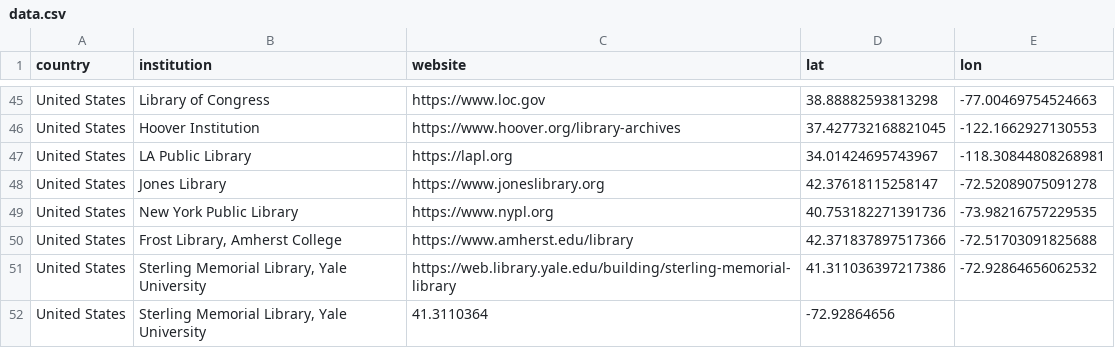
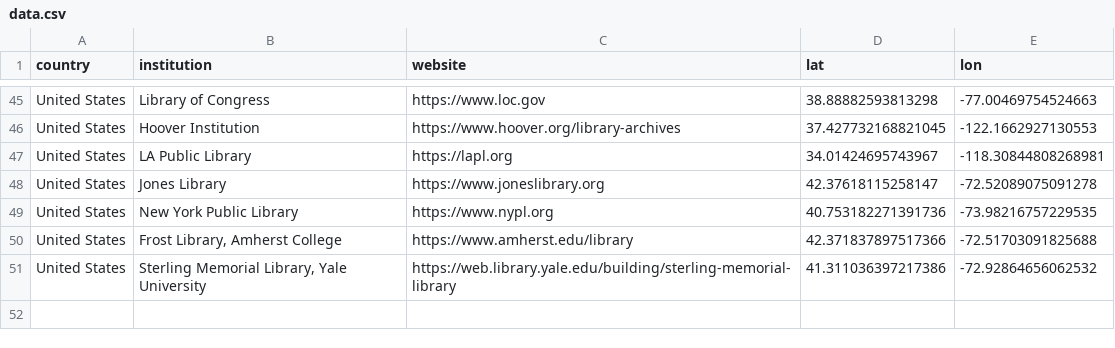
Before and after one commit to dhchoi-lazy/2024-then, a CSV file: data.csv, drawn as a sheet; only a part is shown, gaps mark what is left out.

Commit message:
Updates

```diff
--- a/data.csv
+++ b/data.csv
@@ -51,2 +51 @@ United States,"Frost Library, Amherst College",https://www.amherst.edu/library,4
 United States,"Sterling Memorial Library, Yale University",https://web.library.yale.edu/building/sterling-memorial-library,41.311036397217386,-72.92864656062532
-United States,"Sterling Memorial Library, Yale University",41.3110364,-72.92864656,
```
